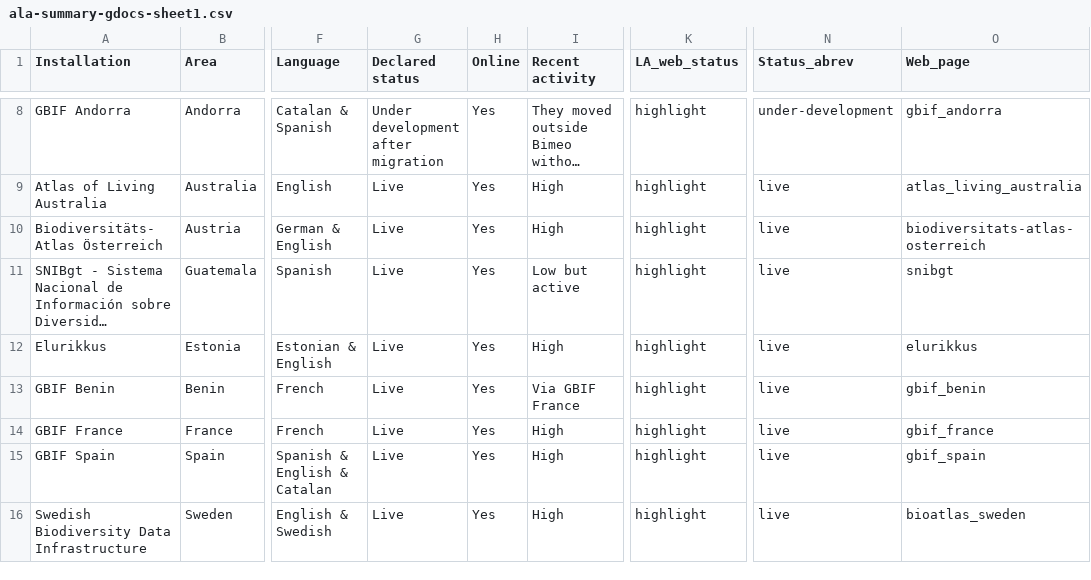
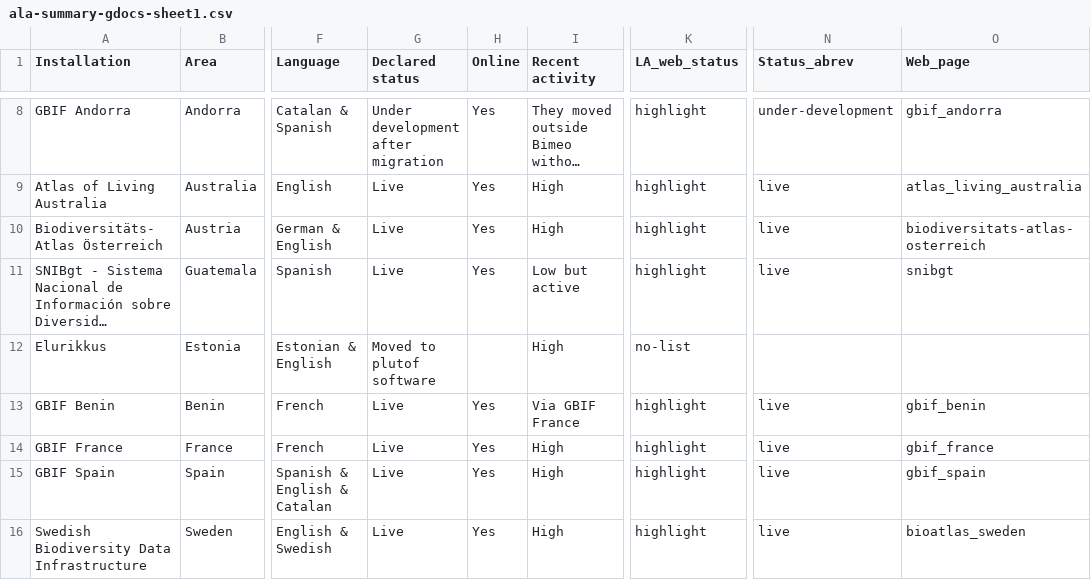
Before and after one commit to gbif/la-website, a CSV file: _data/ala-summary-gdocs-sheet1.csv, drawn as a sheet; only a part is shown, gaps mark what is left out; long unchanged cells end in …; the diff names each change by its address in the sheet, - before the commit and + after, or states it on an @@ line.

```diff
--- a/_data/ala-summary-gdocs-sheet1.csv
+++ b/_data/ala-summary-gdocs-sheet1.csv
-G12 (Declared status): Live
+G12 (Declared status): Moved to plutof software
-H12 (Online): Yes
+H12 (Online): (empty)
-K12 (LA_web_status): highlight
+K12 (LA_web_status): no-list
-N12 (Status_abrev): live
+N12 (Status_abrev): (empty)
-O12 (Web_page): elurikkus
+O12 (Web_page): (empty)
```
Also changed, not shown: _data/participant_slider.csv, 3 other files.
